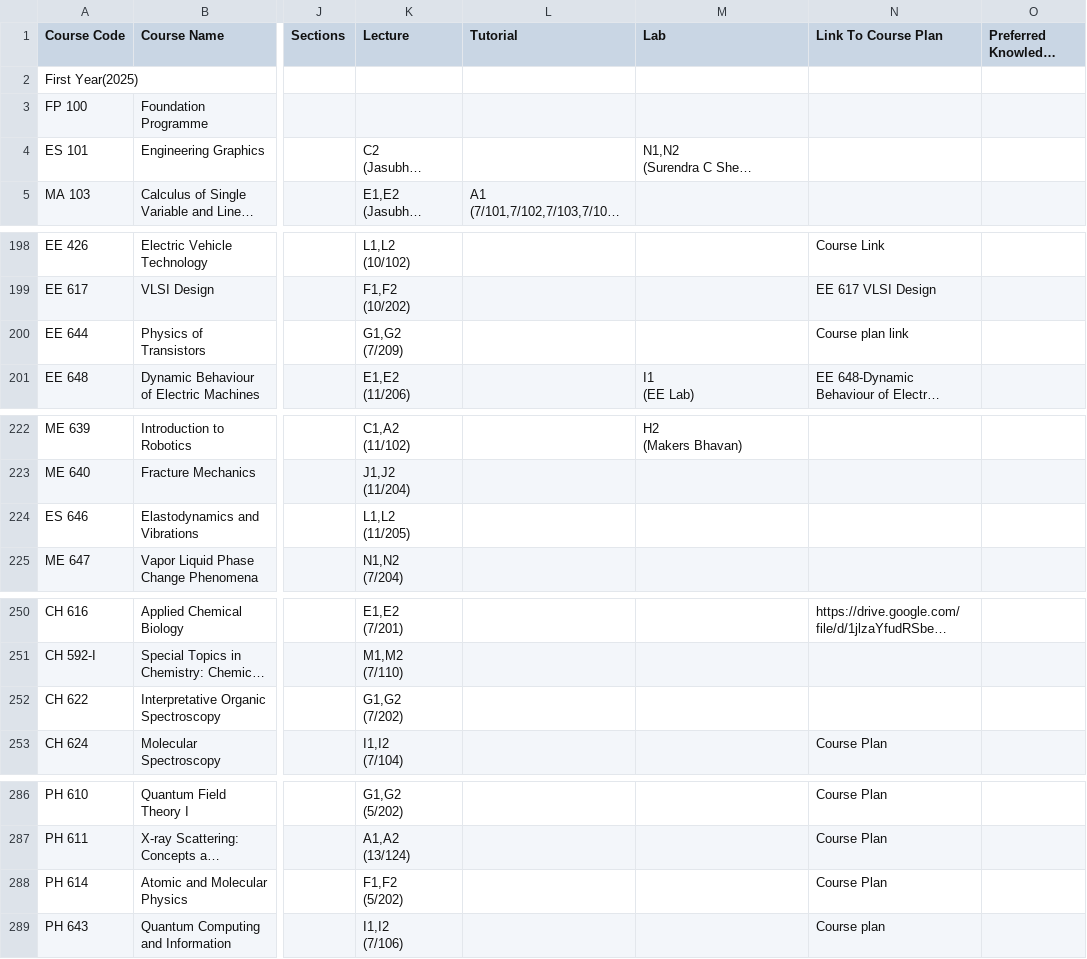
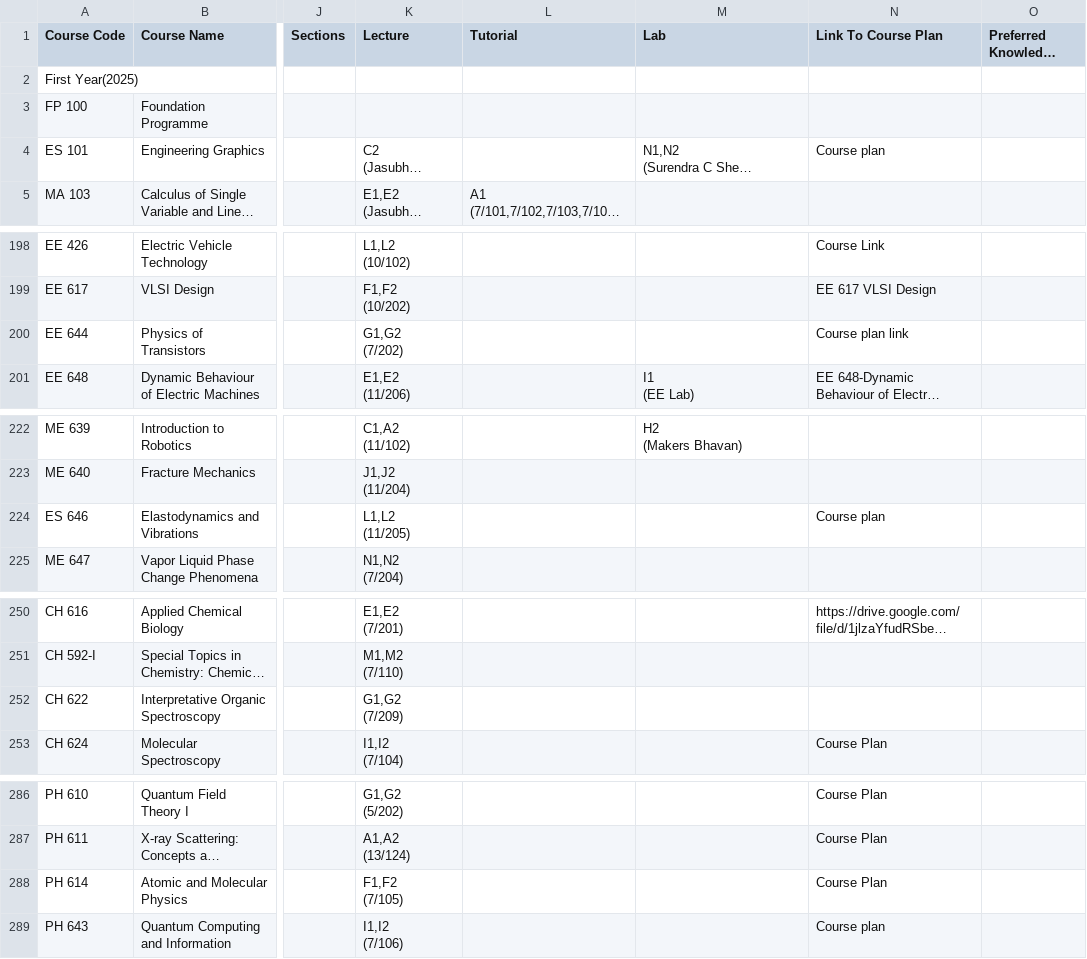
Before and after one commit to Naveen-Pal/timetable, a CSV file: Timetable.csv, drawn as a sheet; only a part is shown, gaps mark what is left out; long unchanged cells end in …; ↵ is a line break in a cell; the diff covers the shown part only; the diff names each change by its address in the sheet, - before the commit and + after, or states it on an @@ line.

```diff
--- a/Timetable.csv
+++ b/Timetable.csv
-N4 (Link To Course Plan): (empty)
+N4 (Link To Course Plan): Course plan
-K200 (Lecture): G1,G2 ↵ (7/209)
+K200 (Lecture): G1,G2 ↵ (7/202)
-N224 (Link To Course Plan): (empty)
+N224 (Link To Course Plan): Course plan
-K252 (Lecture): G1,G2 ↵ (7/202)
+K252 (Lecture): G1,G2 ↵ (7/209)
-K288 (Lecture): F1,F2 ↵ (5/202)
+K288 (Lecture): F1,F2 ↵ (7/105)
```
Also changed, not shown: 13 edited cells elsewhere in this file, Updated_Processed_Timetable.csv.
